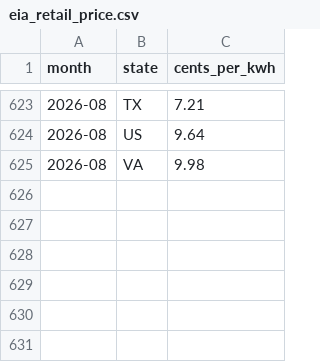
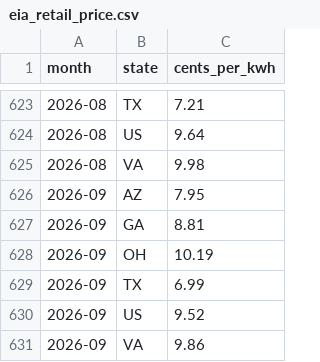
Before and after one commit to mirorichard-boop/ai-compute-monitor, a CSV file: data/eia_retail_price.csv, drawn as a sheet; only a part is shown, gaps mark what is left out.

```diff
--- a/data/eia_retail_price.csv
+++ b/data/eia_retail_price.csv
@@ -625 +625,7 @@ month,state,cents_per_kwh
 2026-08,VA,9.98
+2026-09,AZ,7.95
+2026-09,GA,8.81
+2026-09,OH,10.19
+2026-09,TX,6.99
+2026-09,US,9.52
+2026-09,VA,9.86
```
Also changed, not shown: data/eia_demand.csv, data/openrouter_endpoints.csv, 7 other files.
